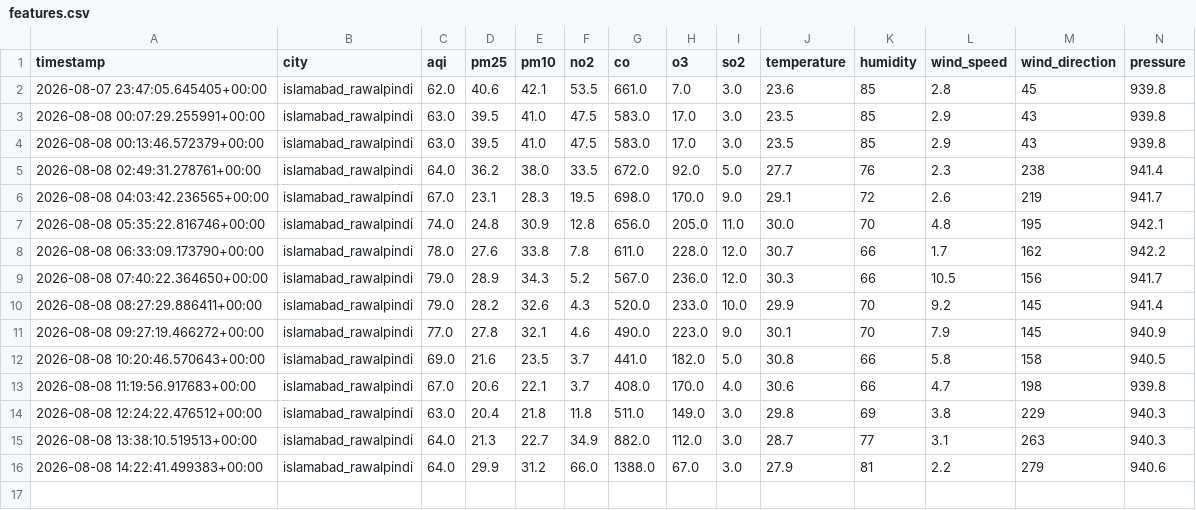
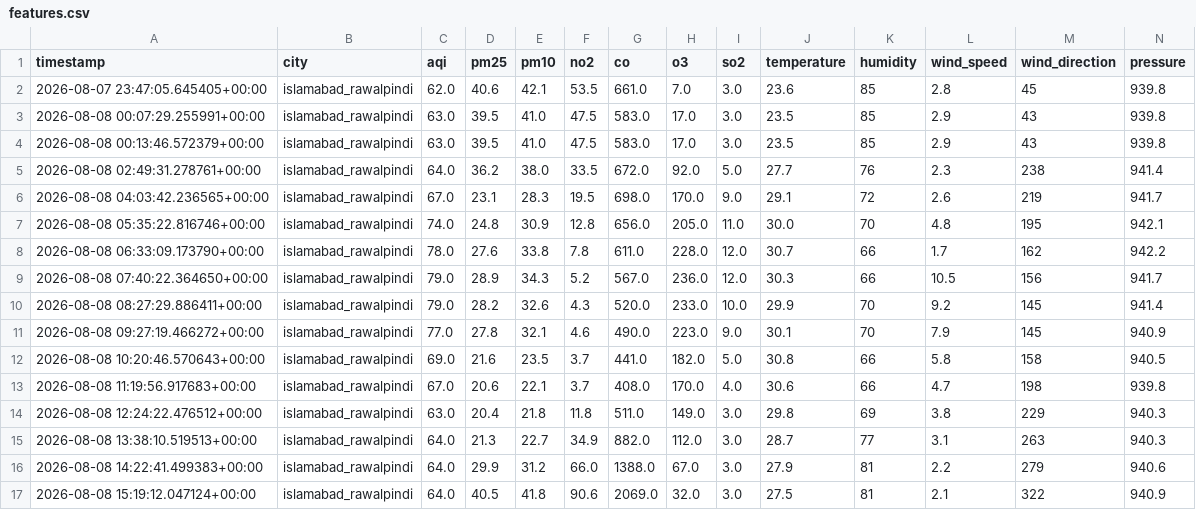
Before and after one commit to ZeeshanAli77/AQIPredictor-10pearls, a CSV file: data/features.csv, drawn as a sheet; only a part is shown; rows hold the shown columns only; the diff names each change by its address in the sheet, - before the commit and + after, or states it on an @@ line.

```diff
--- a/data/features.csv
+++ b/data/features.csv
+row 17: 2026-08-08 15:19:12.047124+00:00 | islamabad_rawalpindi | 64.0 | 40.5 | 41.8 | 90.6 | 2069.0 | 32.0 | 3.0 | 27.5 | 81 | 2.1 | 322 | 940.9
```
